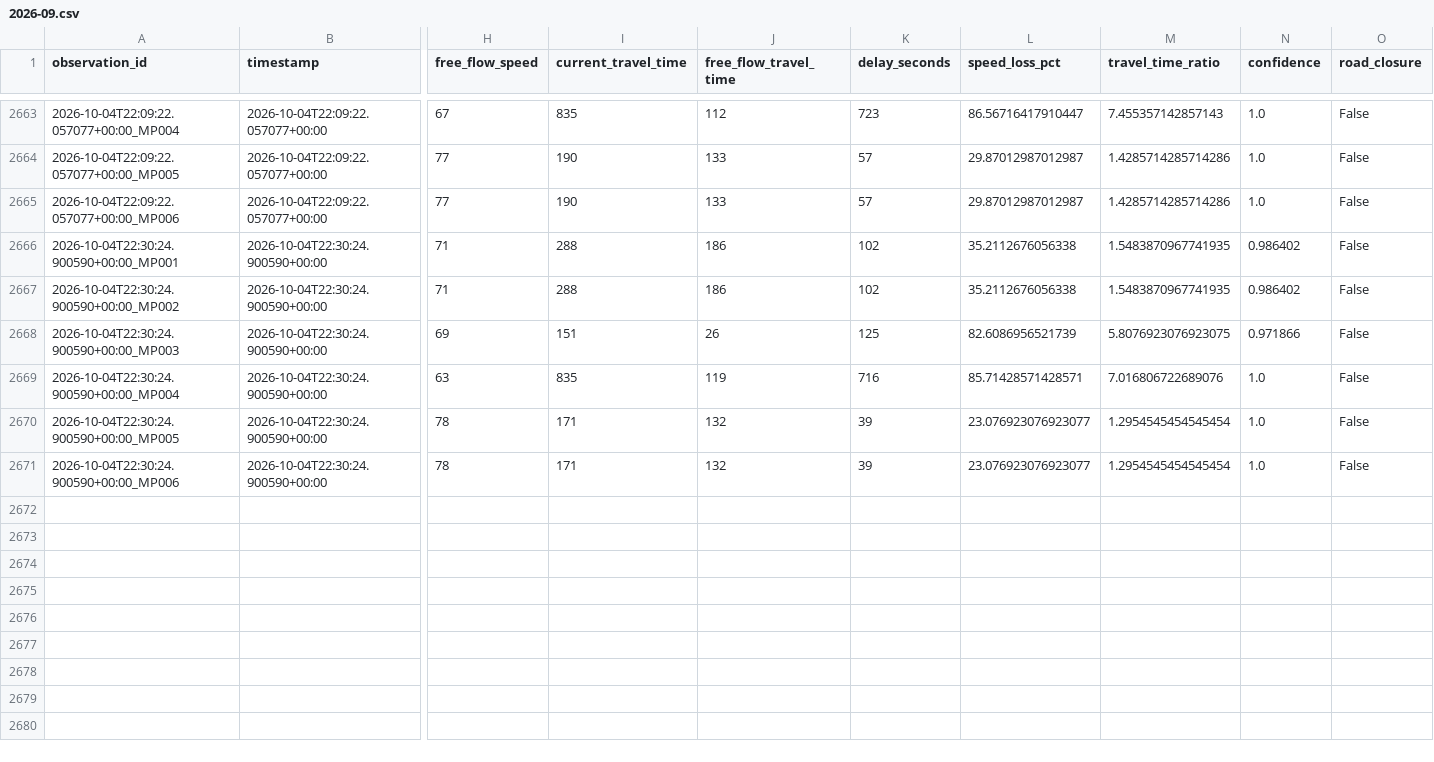
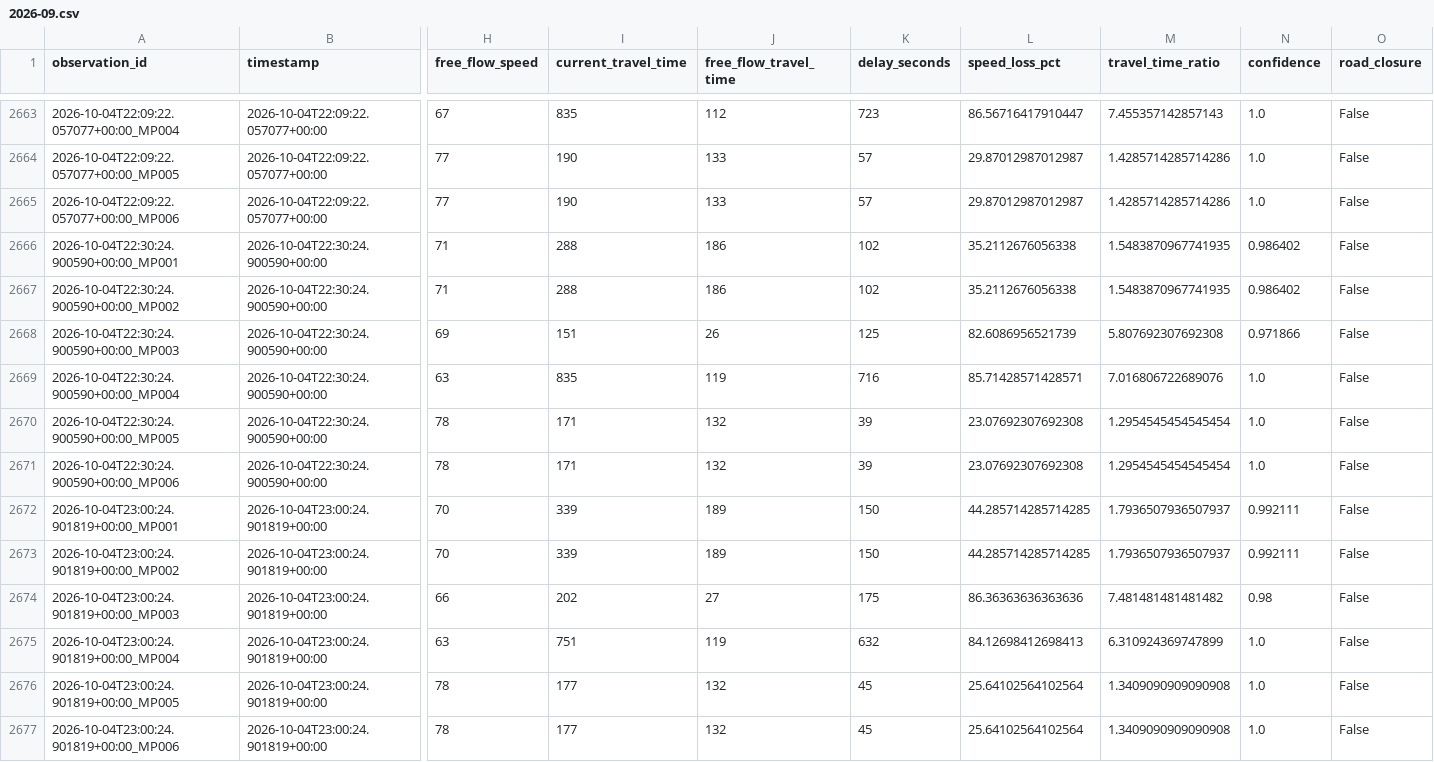
Before and after one commit to Git-Dante-22/Pachuca-Mobility, a CSV file: data/silver/traffic/2026-09.csv, drawn as a sheet; only a part is shown, gaps mark what is left out; rows hold the shown columns only; the diff names each change by its address in the sheet, - before the commit and + after, or states it on an @@ line.

```diff
--- a/data/silver/traffic/2026-09.csv
+++ b/data/silver/traffic/2026-09.csv
-M2668 (travel_time_ratio): 5.8076923076923075
+M2668 (travel_time_ratio): 5.807692307692308
-L2670:L2671 (speed_loss_pct): 23.076923076923077
+L2670:L2671 (speed_loss_pct): 23.07692307692308
+row 2672: 2026-10-04T23:00:24.901819+00:00_MP001 | 2026-10-04T23:00:24.901819+00:00 | 70 | 339 | 189 | 150 | 44.285714285714285 | 1.7936507936507937 | 0.992111 | False
+row 2673: 2026-10-04T23:00:24.901819+00:00_MP002 | 2026-10-04T23:00:24.901819+00:00 | 70 | 339 | 189 | 150 | 44.285714285714285 | 1.7936507936507937 | 0.992111 | False
+row 2674: 2026-10-04T23:00:24.901819+00:00_MP003 | 2026-10-04T23:00:24.901819+00:00 | 66 | 202 | 27 | 175 | 86.36363636363636 | 7.481481481481482 | 0.98 | False
+row 2675: 2026-10-04T23:00:24.901819+00:00_MP004 | 2026-10-04T23:00:24.901819+00:00 | 63 | 751 | 119 | 632 | 84.12698412698413 | 6.310924369747899 | 1.0 | False
+row 2676: 2026-10-04T23:00:24.901819+00:00_MP005 | 2026-10-04T23:00:24.901819+00:00 | 78 | 177 | 132 | 45 | 25.64102564102564 | 1.3409090909090908 | 1.0 | False
+row 2677: 2026-10-04T23:00:24.901819+00:00_MP006 | 2026-10-04T23:00:24.901819+00:00 | 78 | 177 | 132 | 45 | 25.64102564102564 | 1.3409090909090908 | 1.0 | False
```
Also changed, not shown: data/gold/traffic/gold_congestion_episode.csv, data/gold/traffic/gold_traffic_30min_monitor.csv, 1 other file.
